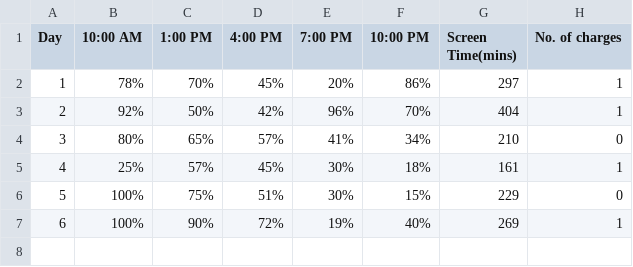
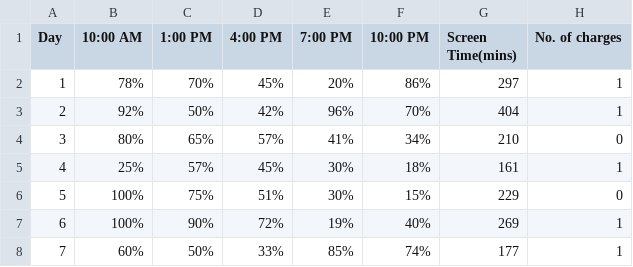
Before and after one commit to nirru10-code/Portfolio, a CSV file: Dear Data.csv, drawn as a sheet; the diff names each change by its address in the sheet, - before the commit and + after, or states it on an @@ line.

Commit message:
data for day 7 added

```diff
--- a/Dear Data.csv
+++ b/Dear Data.csv
+row 8: 7 | 60% | 50% | 33% | 85% | 74% | 177 | 1
```
